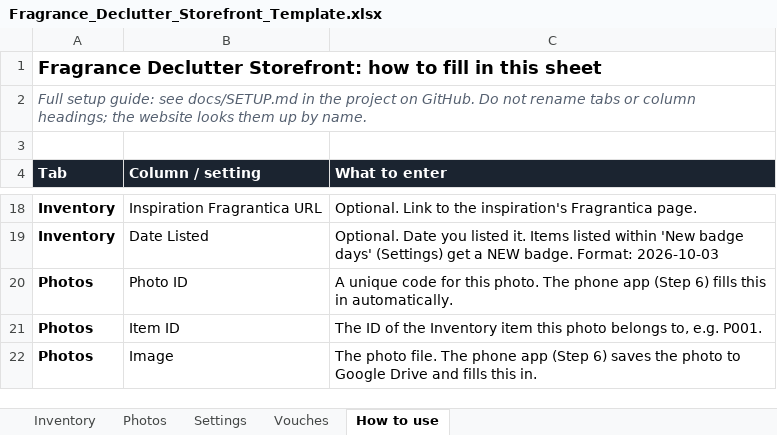
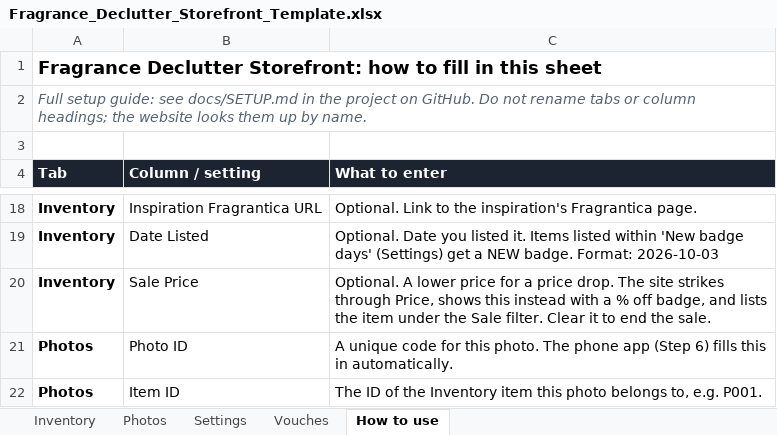
Before and after one commit to JaneshS/fragrance-declutter-storefront, an Excel workbook: template/Fragrance_Declutter_Storefront_Template.xlsx, sheet How to use, drawn as a sheet; only a part is shown, gaps mark what is left out; the shorter side is filled out with more unchanged rows; values as stored, in another font and other column widths than the file's, no borders; the diff names each change by its address in the sheet, - before the commit and + after, or states it on an @@ line.

```diff
--- a/template/Fragrance_Declutter_Storefront_Template.xlsx (sheet How to use)
+++ b/template/Fragrance_Declutter_Storefront_Template.xlsx (sheet How to use)
+row 20: Inventory | Sale Price | Optional. A lower price for a price drop. The site strikes through Price, shows this instead with a % off badge, and lists the item under the Sale filter. Clear it to end the sale.
```
Also changed, not shown: sheet Inventory, 5 other files.
